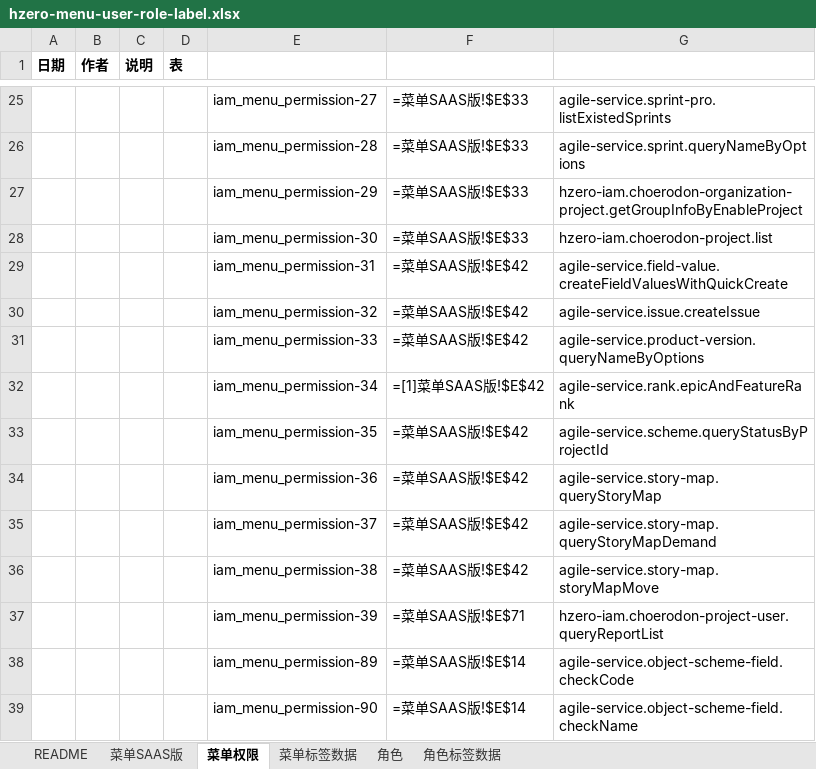
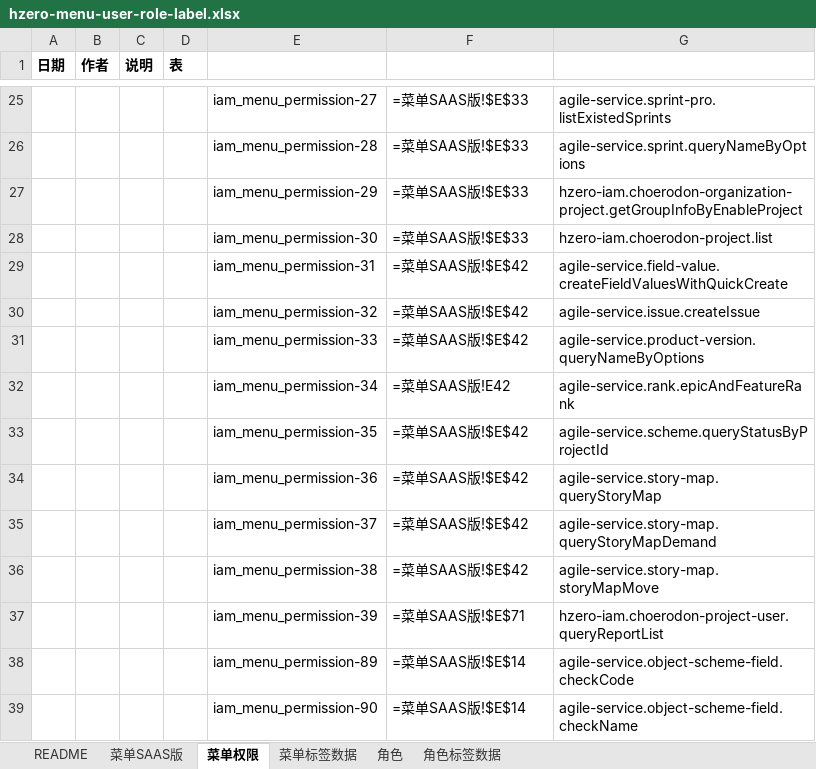
Before and after one commit to open-hand/agile-service, an Excel workbook: src/main/resources/script/db/init-data/agile_service/hzero_platform/hzero-menu-user-role-label.xlsx, sheet 菜单权限, drawn as a sheet; only a part is shown, gaps mark what is left out; values as stored, in another font and other column widths than the file's, no borders; formulas are shown in place of their values; the diff names each change by its address in the sheet, - before the commit and + after, or states it on an @@ line.

Commit message:
[imp]修改excel初始化菜单格式错误问题

```diff
--- a/src/main/resources/script/db/init-data/agile_service/hzero_platform/hzero-menu-user-role-label.xlsx (sheet 菜单权限)
+++ b/src/main/resources/script/db/init-data/agile_service/hzero_platform/hzero-menu-user-role-label.xlsx (sheet 菜单权限)
-F32: =[1]菜单SAAS版!$E$42
+F32: =菜单SAAS版!E42
```
